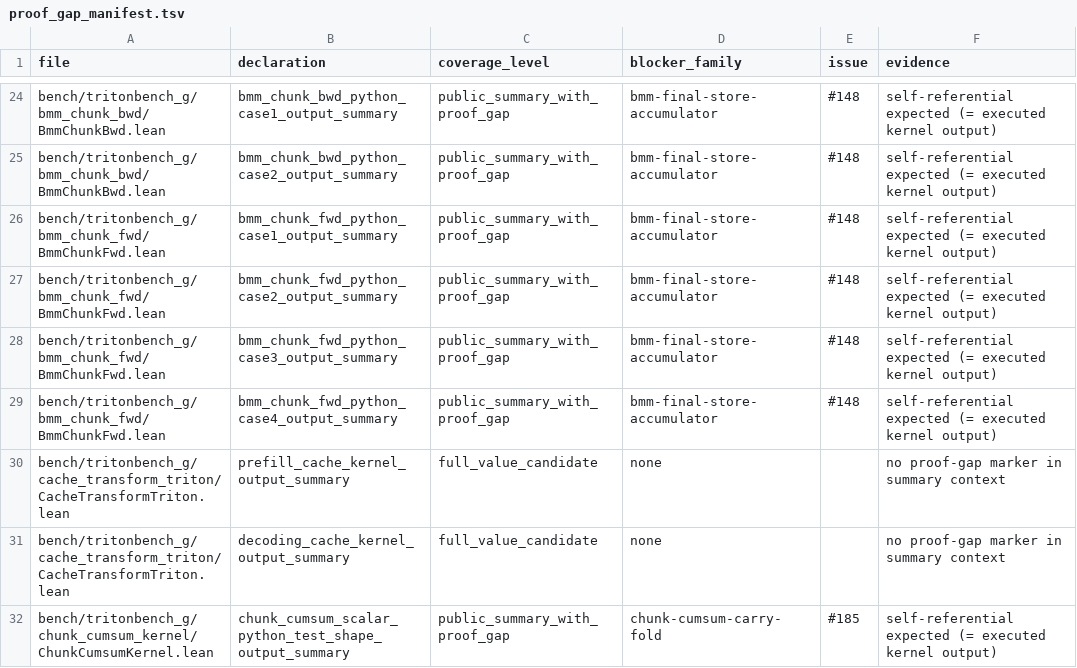
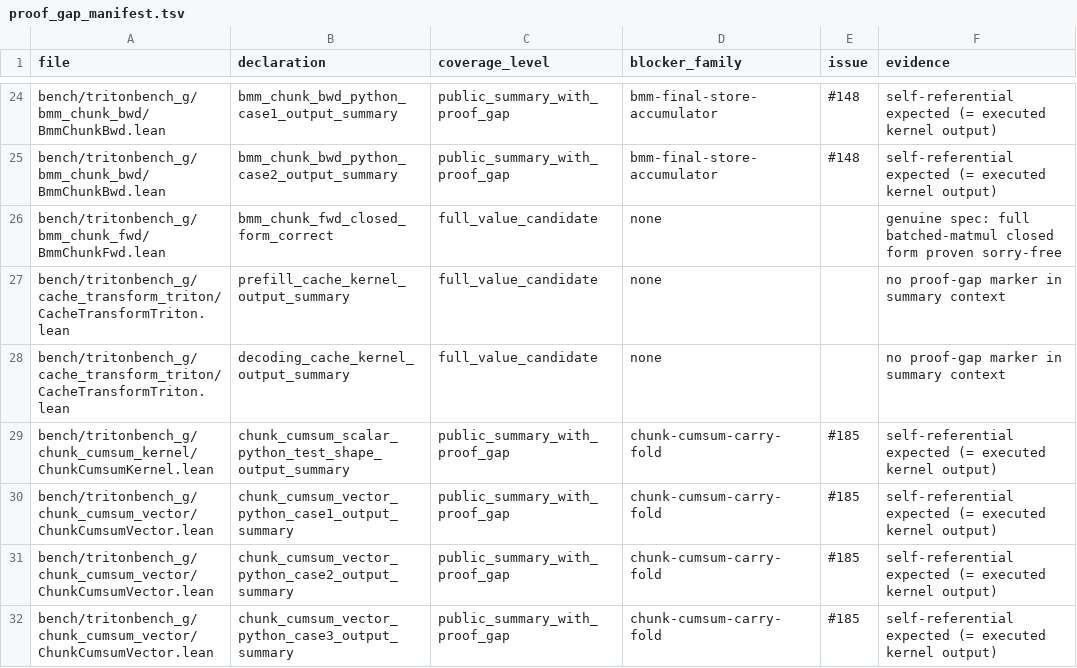
Before and after one commit to Lizn-zn/VeriTile, a TSV file: bench/tritonbench_g/proof_gap_manifest.tsv, drawn as a sheet; only a part is shown, gaps mark what is left out; the shorter side is filled out with more unchanged rows.

```diff
--- a/bench/tritonbench_g/proof_gap_manifest.tsv
+++ b/bench/tritonbench_g/proof_gap_manifest.tsv
@@ -25,6 +25,3 @@ bench/tritonbench_g/bmm_chunk_bwd/BmmChunkBwd.lean	bmm_chunk_bwd_python_case1_ou
 bench/tritonbench_g/bmm_chunk_bwd/BmmChunkBwd.lean	bmm_chunk_bwd_python_case2_output_summary	public_summary_with_proof_gap	bmm-final-store-accumulator	#148	self-referential expected (= executed kernel output)
-bench/tritonbench_g/bmm_chunk_fwd/BmmChunkFwd.lean	bmm_chunk_fwd_python_case1_output_summary	public_summary_with_proof_gap	bmm-final-store-accumulator	#148	self-referential expected (= executed kernel output)
-bench/tritonbench_g/bmm_chunk_fwd/BmmChunkFwd.lean	bmm_chunk_fwd_python_case2_output_summary	public_summary_with_proof_gap	bmm-final-store-accumulator	#148	self-referential expected (= executed kernel output)
-bench/tritonbench_g/bmm_chunk_fwd/BmmChunkFwd.lean	bmm_chunk_fwd_python_case3_output_summary	public_summary_with_proof_gap	bmm-final-store-accumulator	#148	self-referential expected (= executed kernel output)
-bench/tritonbench_g/bmm_chunk_fwd/BmmChunkFwd.lean	bmm_chunk_fwd_python_case4_output_summary	public_summary_with_proof_gap	bmm-final-store-accumulator	#148	self-referential expected (= executed kernel output)
+bench/tritonbench_g/bmm_chunk_fwd/BmmChunkFwd.lean	bmm_chunk_fwd_closed_form_correct	full_value_candidate	none		genuine spec: full batched-matmul closed form proven sorry-free
 bench/tritonbench_g/cache_transform_triton/CacheTransformTriton.lean	prefill_cache_kernel_output_summary	full_value_candidate	none		no proof-gap marker in summary context
```
Also changed, not shown: 1 other file.
